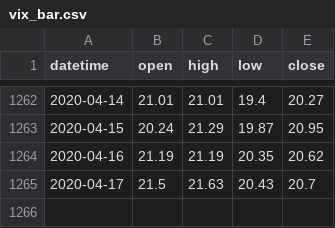
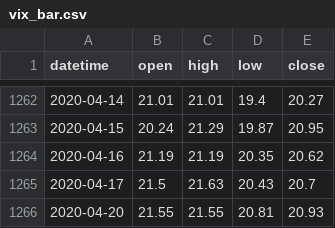
Before and after one commit to linbozhong/research_tools, a CSV file: option_analyze/vix_bar.csv, drawn as a sheet; only a part is shown, gaps mark what is left out.

Commit message:
option underlying backtest dynamic hedge strategy finished

```diff
--- a/option_analyze/vix_bar.csv
+++ b/option_analyze/vix_bar.csv
@@ -1265 +1265,2 @@ datetime,open,high,low,close
 2020-04-17,21.5,21.63,20.43,20.7
+2020-04-20,21.55,21.55,20.81,20.93
```
Also changed, not shown: 3 other files.
